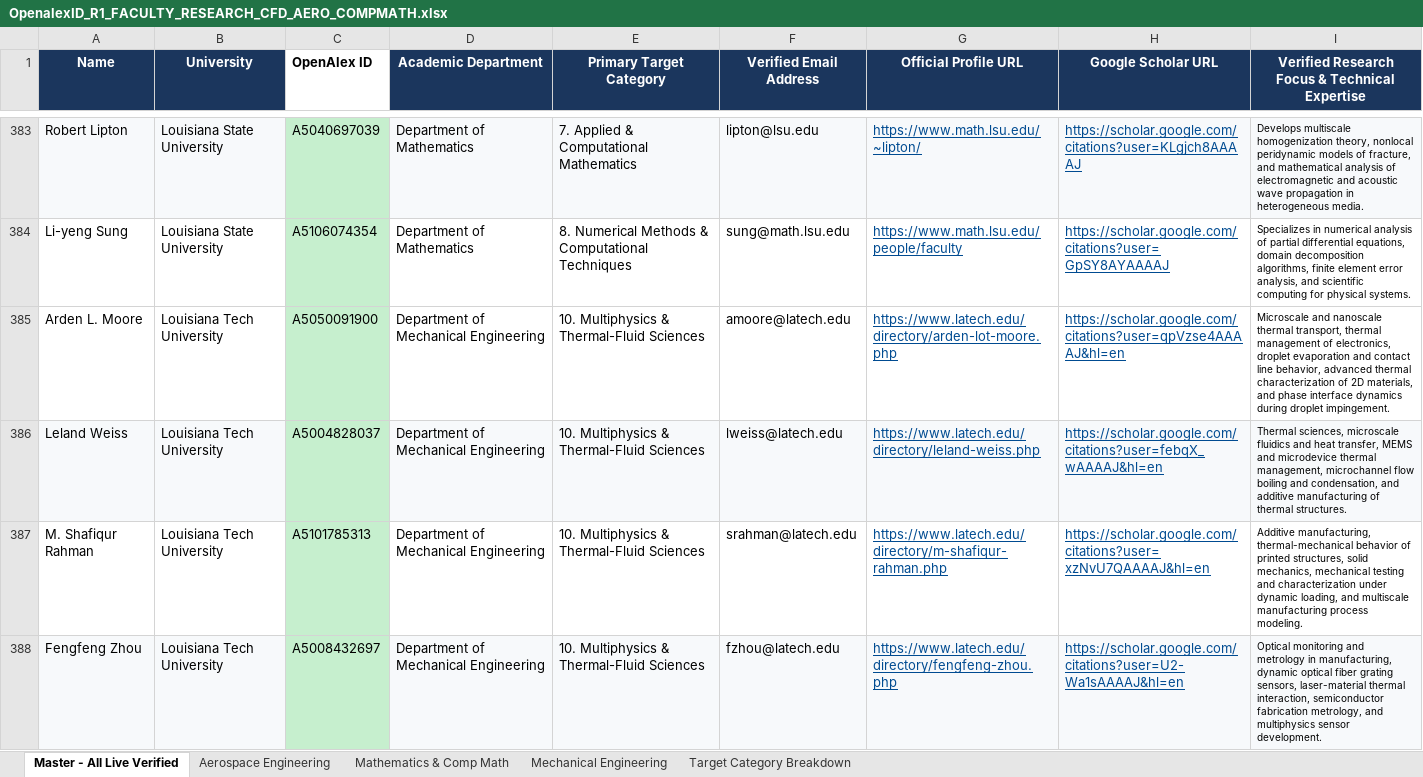
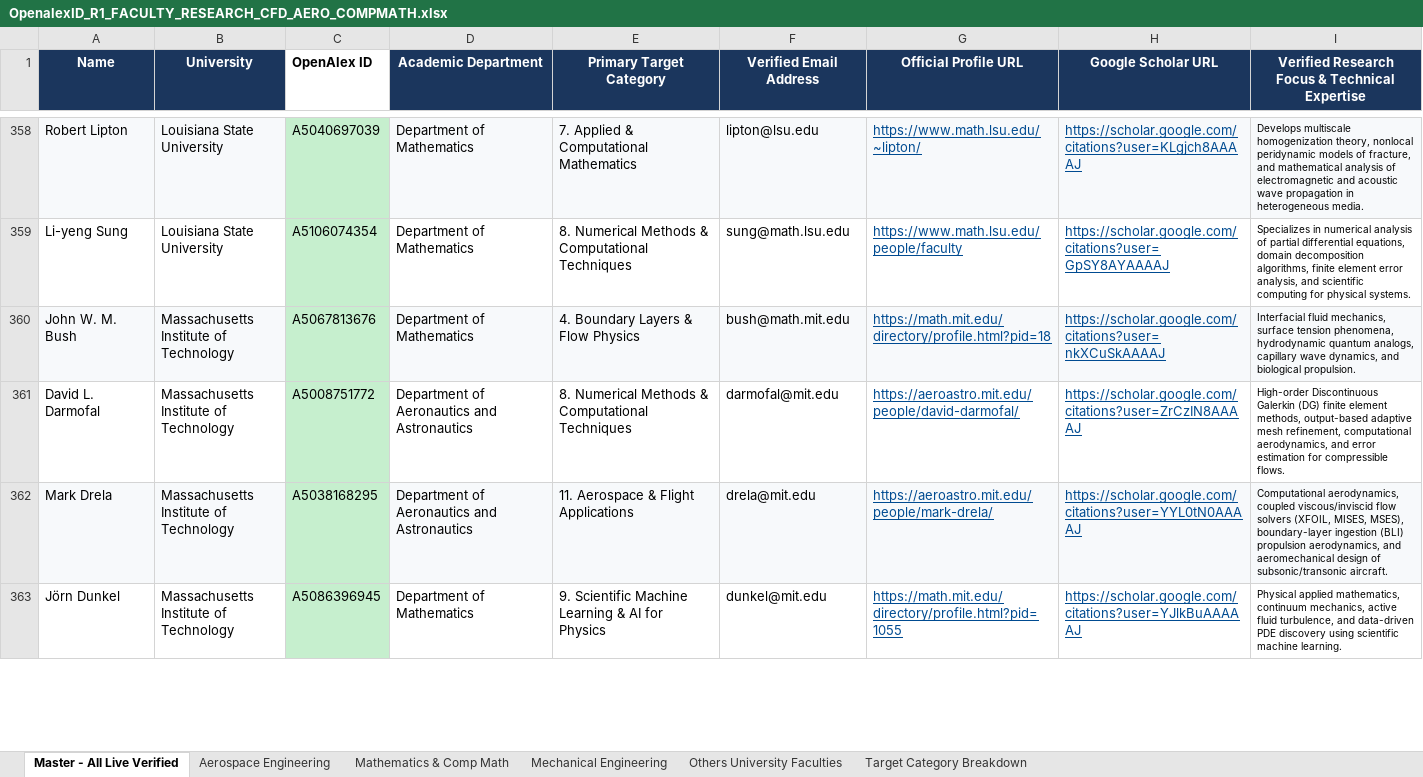
Before and after one commit to ksv-ai/findprofs, an Excel workbook: OpenalexID_R1_FACULTY_RESEARCH_CFD_AERO_COMPMATH.xlsx, sheet Master - All Live Verified, drawn as a sheet; only a part is shown, gaps mark what is left out; the shorter side is filled out with more unchanged rows; values as stored, in another font and other column widths than the file's, no borders; the diff covers the shown part only; the diff names each change by its address in the sheet, - before the commit and + after, or states it on an @@ line.

Commit message:
Separate 18 non-target universities into Others University Faculties tab

```diff
--- a/OpenalexID_R1_FACULTY_RESEARCH_CFD_AERO_COMPMATH.xlsx (sheet Master - All Live Verified)
+++ b/OpenalexID_R1_FACULTY_RESEARCH_CFD_AERO_COMPMATH.xlsx (sheet Master - All Live Verified)
+sheet tab: Others University Faculties
-row 385: Arden L. Moore | Louisiana Tech University | A5050091900 | Department of Mechanical Engineering | 10. Multiphysics & Thermal-Fluid Sciences | amoore@latech.edu | https://www.latech.edu/directory/arden-lot-moore.php | https://scholar.google.com/citations?user=qpVzse4AAAAJ&hl=en | Microscale and nanoscale thermal transport, thermal management of electronics, droplet evaporation and contact line behavior, advanced thermal characterization of 2D materials, and phase interface dynamics during droplet impingement.
-row 386: Leland Weiss | Louisiana Tech University | A5004828037 | Department of Mechanical Engineering | 10. Multiphysics & Thermal-Fluid Sciences | lweiss@latech.edu | https://www.latech.edu/directory/leland-weiss.php | https://scholar.google.com/citations?user=febqX_wAAAAJ&hl=en | Thermal sciences, microscale fluidics and heat transfer, MEMS and microdevice thermal management, microchannel flow boiling and condensation, and additive manufacturing of thermal structures.
-row 387: M. Shafiqur Rahman | Louisiana Tech University | A5101785313 | Department of Mechanical Engineering | 10. Multiphysics & Thermal-Fluid Sciences | srahman@latech.edu | https://www.latech.edu/directory/m-shafiqur-rahman.php | https://scholar.google.com/citations?user=xzNvU7QAAAAJ&hl=en | Additive manufacturing, thermal-mechanical behavior of printed structures, solid mechanics, mechanical testing and characterization under dynamic loading, and multiscale manufacturing process modeling.
-row 388: Fengfeng Zhou | Louisiana Tech University | A5008432697 | Department of Mechanical Engineering | 10. Multiphysics & Thermal-Fluid Sciences | fzhou@latech.edu | https://www.latech.edu/directory/fengfeng-zhou.php | https://scholar.google.com/citations?user=U2-Wa1sAAAAJ&hl=en | Optical monitoring and metrology in manufacturing, dynamic optical fiber grating sensors, laser-material thermal interaction, semiconductor fabrication metrology, and multiphysics sensor development.
```
Also changed, not shown: 155 removed rows elsewhere in this sheet, sheet Mechanical Engineering, sheet Mathematics & Comp Math, sheet Aerospace Engineering, 2 other files.
